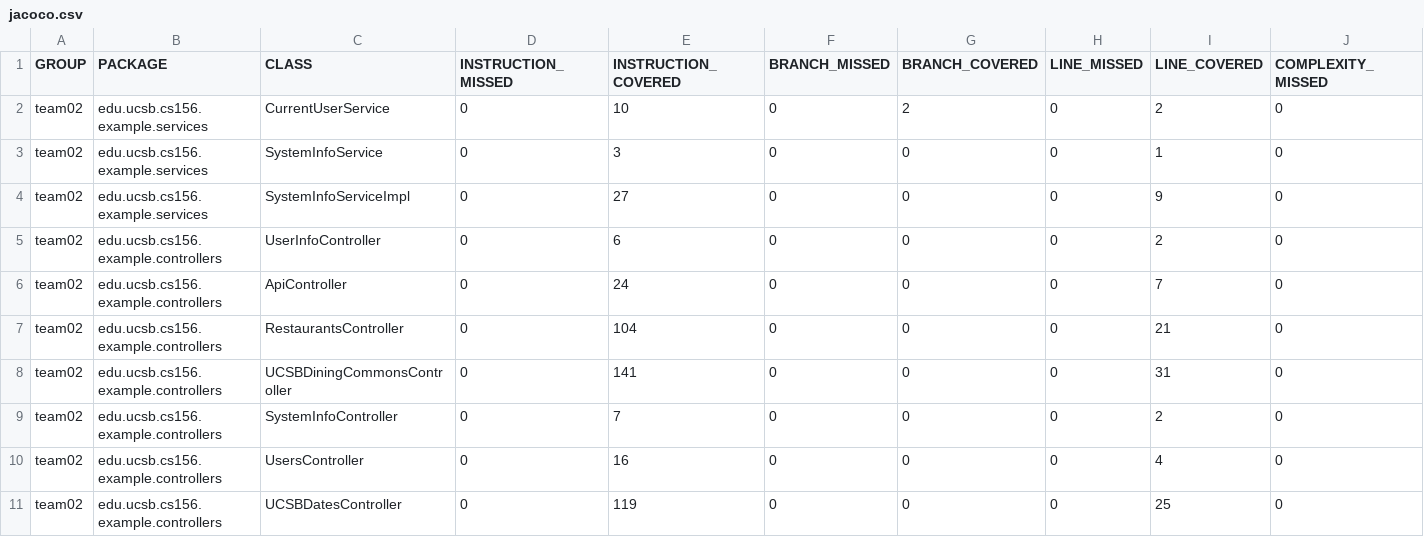
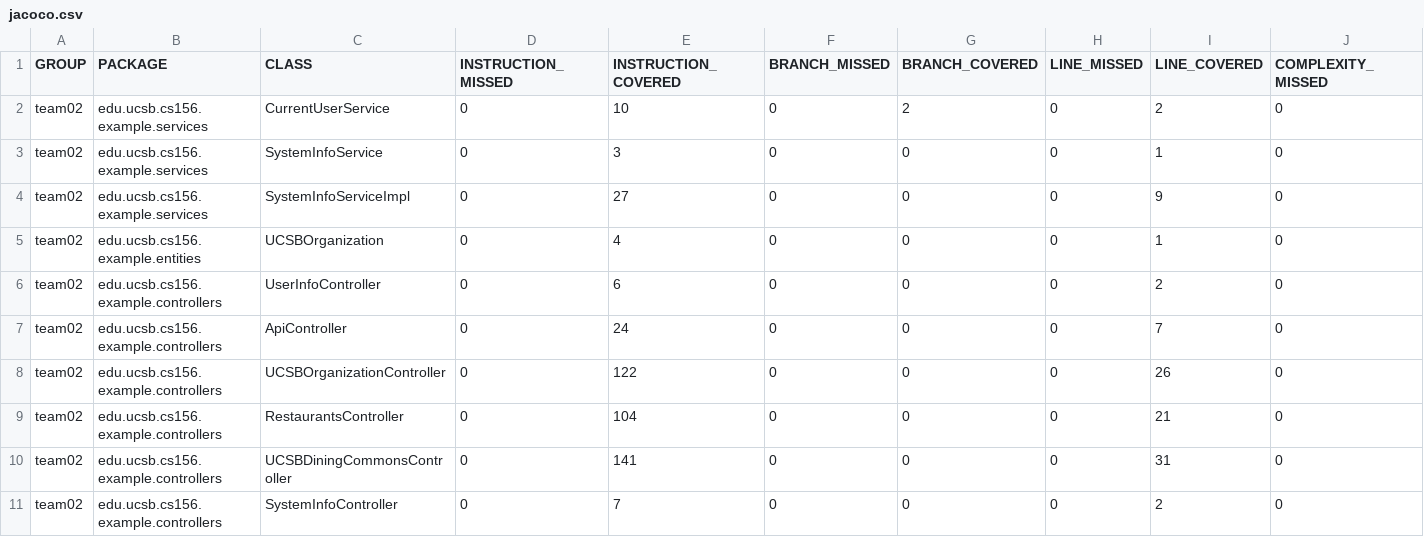
Before and after one commit to ucsb-cs156-f24/team02-f24-14, a CSV file: jacoco/jacoco.csv, drawn as a sheet; only a part is shown; the shorter side is filled out with more unchanged rows; rows hold the shown columns only; the diff names each change by its address in the sheet, - before the commit and + after, or states it on an @@ line.

Commit message:
Deploying to gh-pages from @ ucsb-cs156-f24/team02-f24-14@bc8bd8597e430f9927cc52420766d816a0d4835e 🚀

```diff
--- a/jacoco/jacoco.csv
+++ b/jacoco/jacoco.csv
+row 5: team02 | edu.ucsb.cs156.example.entities | UCSBOrganization | 0 | 4 | 0 | 0 | 0 | 1 | 0
+row 8: team02 | edu.ucsb.cs156.example.controllers | UCSBOrganizationController | 0 | 122 | 0 | 0 | 0 | 26 | 0
```
Also changed, not shown: 11 other files.
